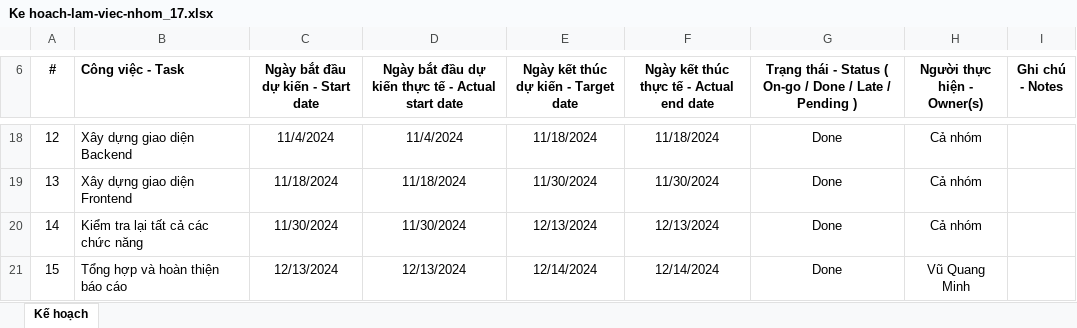
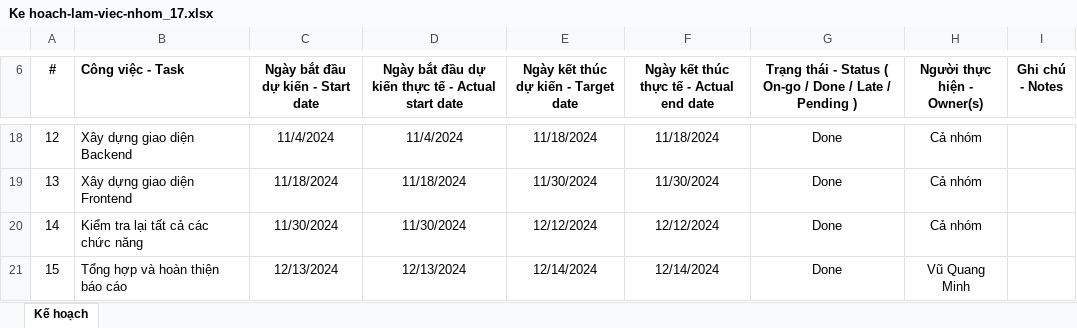
Before and after one commit to namn310/WebPet, an Excel workbook: FILEBAOCAO/Ke hoach-lam-viec-nhom_17.xlsx, sheet Kế hoạch, drawn as a sheet; only a part is shown, gaps mark what is left out; values as stored, in another font and other column widths than the file's, no borders; the diff names each change by its address in the sheet, - before the commit and + after, or states it on an @@ line.

Commit message:
Tuần 15
Tuần 15

```diff
--- a/FILEBAOCAO/Ke hoach-lam-viec-nhom_17.xlsx (sheet Kế hoạch)
+++ b/FILEBAOCAO/Ke hoach-lam-viec-nhom_17.xlsx (sheet Kế hoạch)
-E20: 12/13/2024
+E20: 12/12/2024
-F20: 12/13/2024
+F20: 12/12/2024
```
